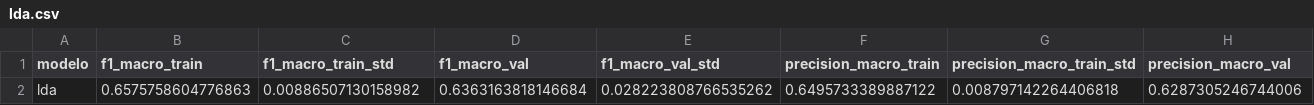
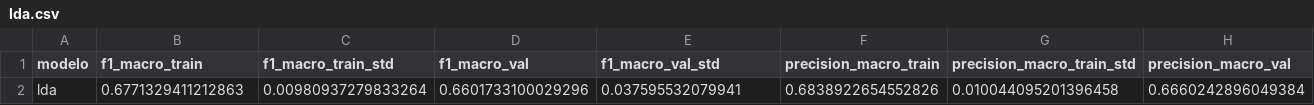
Before and after one commit to enzocastrozn/machine_learning, a CSV file: resultados/lda.csv, drawn as a sheet; only a part is shown; removed rows and columns are numbered as before the commit, all else as after; rows hold the shown columns only; the diff names each change by its address in the sheet, - before the commit and + after, or states it on an @@ line.

```diff
--- a/resultados/lda.csv
+++ b/resultados/lda.csv
-row 2: lda | 0.6575758604776863 | 0.00886507130158982 | 0.6363163818146684 | 0.028223808766535262 | 0.6495733389887122 | 0.008797142264406818 | 0.6287305246744006
+row 2: lda | 0.6771329411212863 | 0.00980937279833264 | 0.6601733100029296 | 0.037595532079941 | 0.6838922654552826 | 0.010044095201396458 | 0.6660242896049384
```
Also changed, not shown: resultados/lda_folds.csv, resultados/svm.csv, 6 other files.
